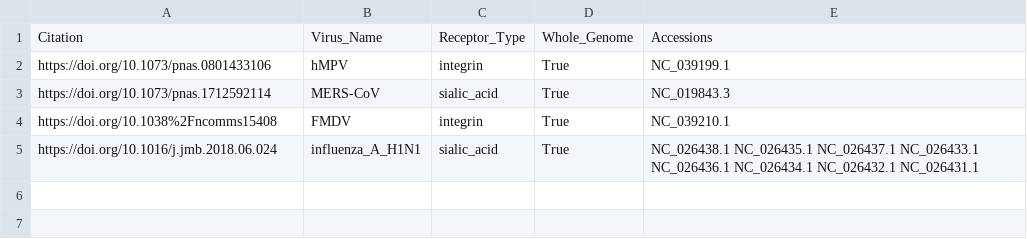
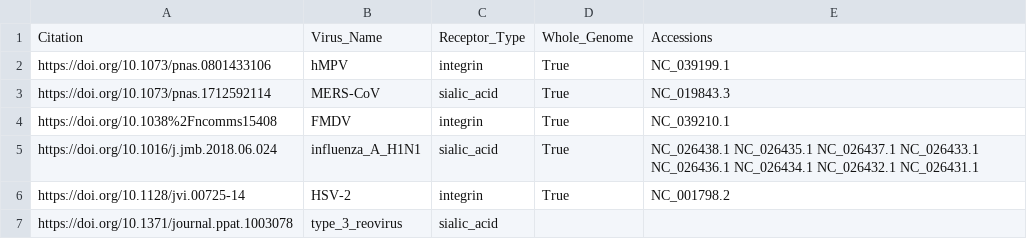
Before and after one commit to lanl/ldrd_virus_work, a CSV file: viral_seq/data/receptor_training.csv, drawn as a sheet; the diff names each change by its address in the sheet, - before the commit and + after, or states it on an @@ line.

Commit message:
ENH: MR 31 revisions
* add HSV-2 for integrin binding case,
and (part of) Type 3 reovirus data for
SA-binding case

[ci skip]

```diff
--- a/viral_seq/data/receptor_training.csv
+++ b/viral_seq/data/receptor_training.csv
+row 6: https://doi.org/10.1128/jvi.00725-14 | HSV-2 | integrin | True | NC_001798.2
+row 7: https://doi.org/10.1371/journal.ppat.1003078 | type_3_reovirus | sialic_acid
```
